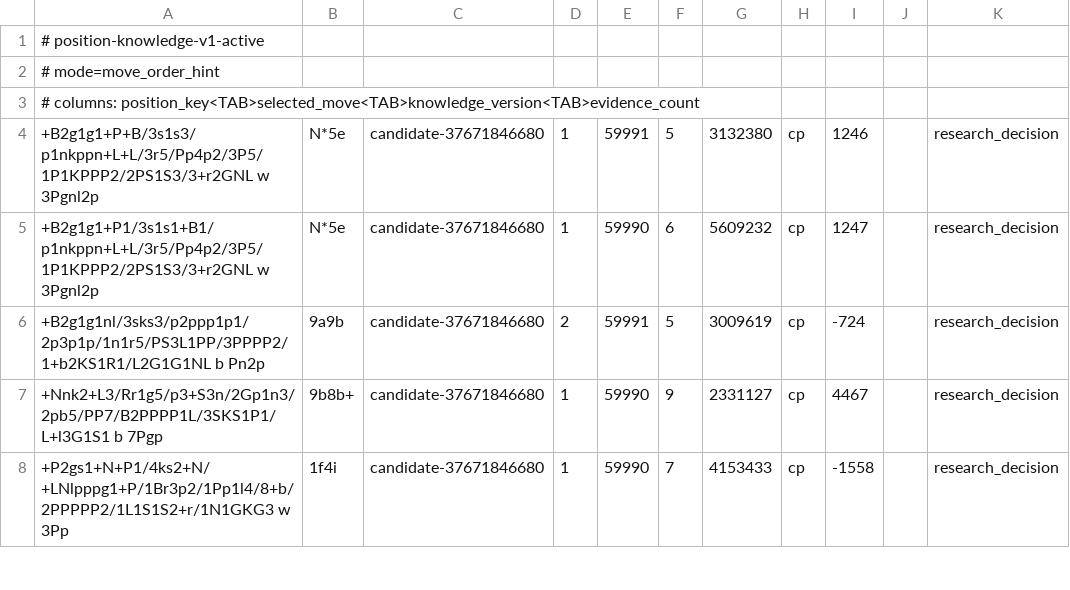
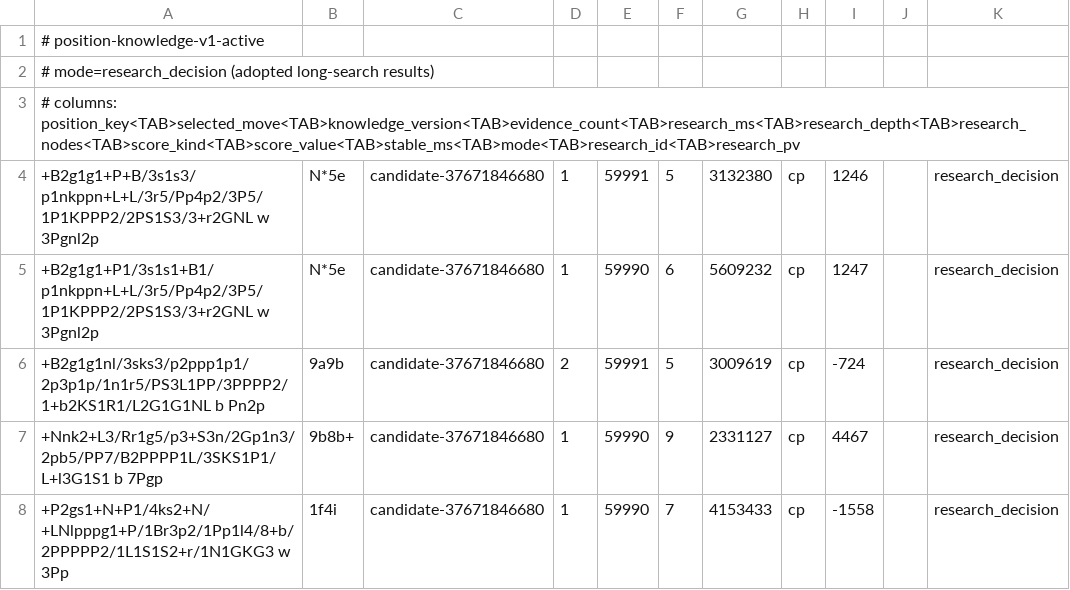
Before and after one commit to mtk-ctrl/shogi-ai, a TSV file: position-knowledge-v1.tsv, drawn as a sheet; only a part is shown; the diff names each change by its address in the sheet, - before the commit and + after, or states it on an @@ line.

```diff
--- a/position-knowledge-v1.tsv
+++ b/position-knowledge-v1.tsv
-A2: # mode=move_order_hint
+A2: # mode=research_decision (adopted long-search results)
-A3: # columns: position_key<TAB>selected_move<TAB>knowledge_version<TAB>evidence_count
+A3: # columns: position_key<TAB>selected_move<TAB>knowledge_version<TAB>evidence_count<TAB>research_ms<TAB>research_depth<TAB>research_nodes<TAB>score_kind<TAB>score_value<TAB>stable_ms<TAB>mode<TAB>research_id<TAB>research_pv
```
Also changed, not shown: 1 other file.
